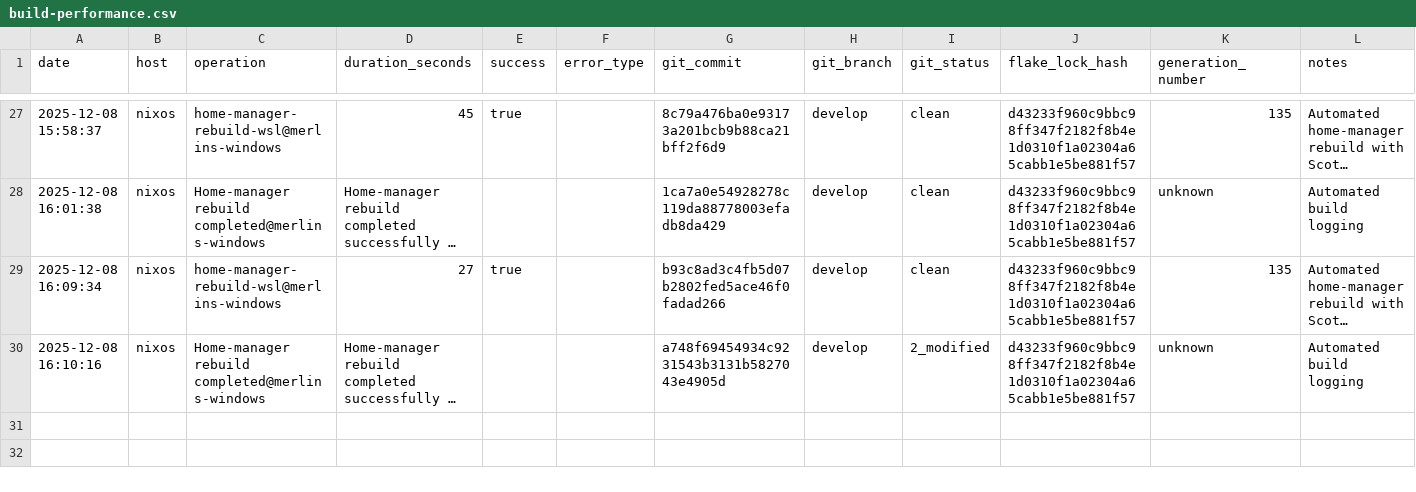
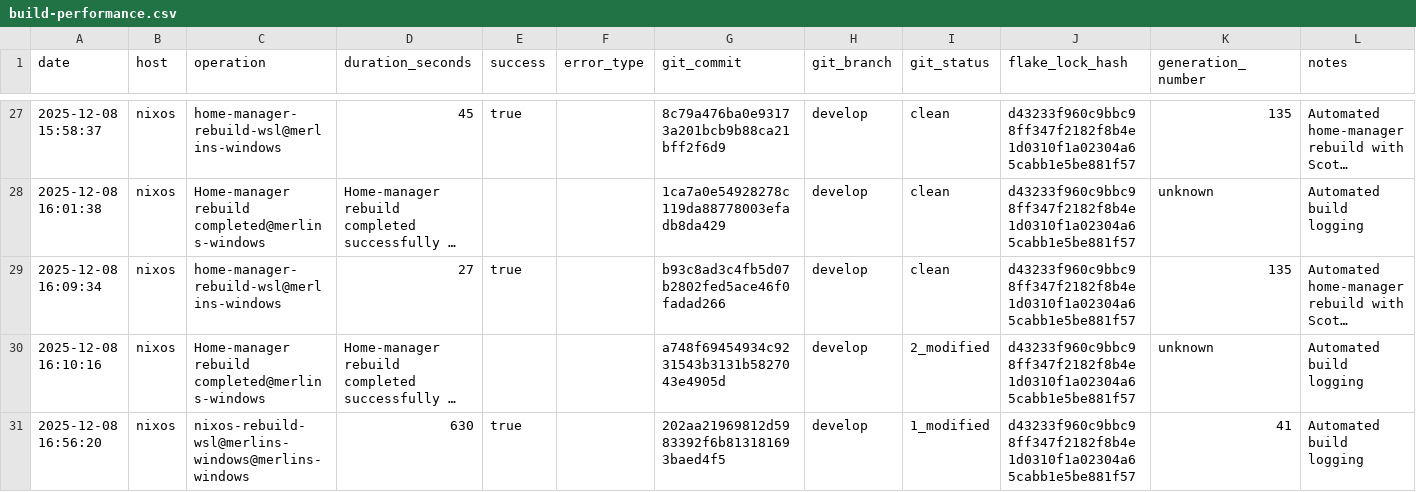
Before and after one commit to gignsky/.dotfiles, a CSV file: scottys-journal/metrics/build-performance.csv, drawn as a sheet; only a part is shown, gaps mark what is left out; long unchanged cells end in …; the diff names each change by its address in the sheet, - before the commit and + after, or states it on an @@ line.

Commit message:
📊 Scotty: Batch commit engineering logs (16:56)

```diff
--- a/scottys-journal/metrics/build-performance.csv
+++ b/scottys-journal/metrics/build-performance.csv
+row 31: 2025-12-08 16:56:20 | nixos | nixos-rebuild-wsl@merlins-windows@merlins-windows | 630 | true |  | 202aa21969812d5983392f6b813181693baed4f5 | develop | 1_modified | d43233f960c9bbc98ff347f2182f8b4e1d0310f1a02304a65cabb1e5be881f57 | 41 | Automated build logging
```
Also changed, not shown: 1 other file.
